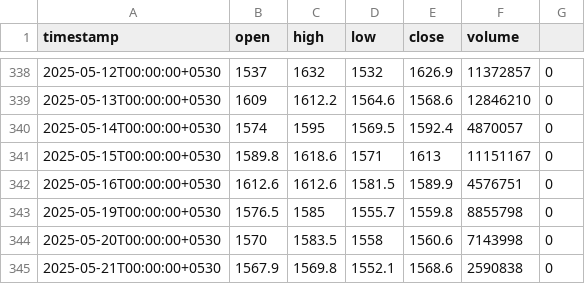
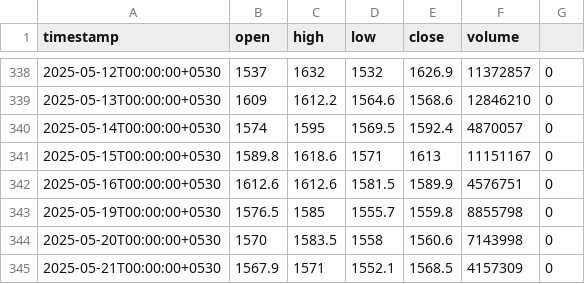
Before and after one commit to Adwai-T/Stock-Analyzer, a CSV file: data/INFY.csv, drawn as a sheet; only a part is shown, gaps mark what is left out.

Commit message:
Data parse and cleanup completed

```diff
--- a/data/INFY.csv
+++ b/data/INFY.csv
@@ -344,2 +344,2 @@ timestamp, open, high, low, close, volume
 2025-05-20T00:00:00+0530,1570,1583.5,1558,1560.6,7143998,0
-2025-05-21T00:00:00+0530,1567.9,1569.8,1552.1,1568.6,2590838,0
+2025-05-21T00:00:00+0530,1567.9,1571,1552.1,1568.5,4157309,0
```
Also changed, not shown: 16 other files.
